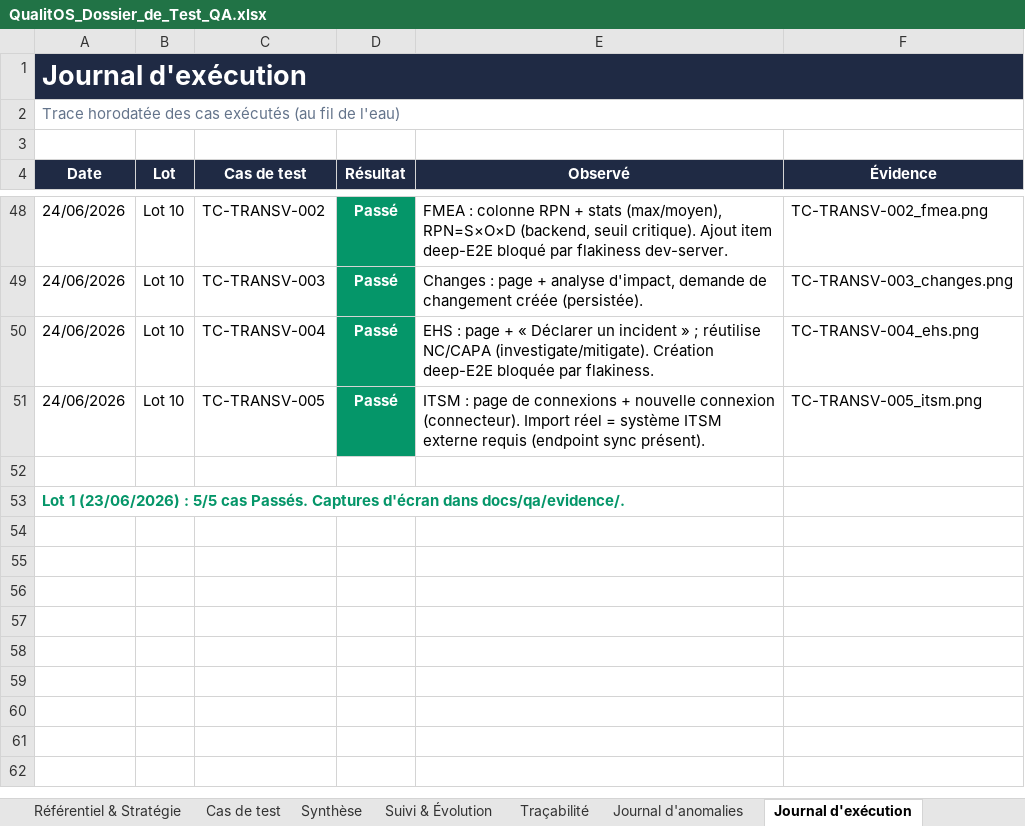
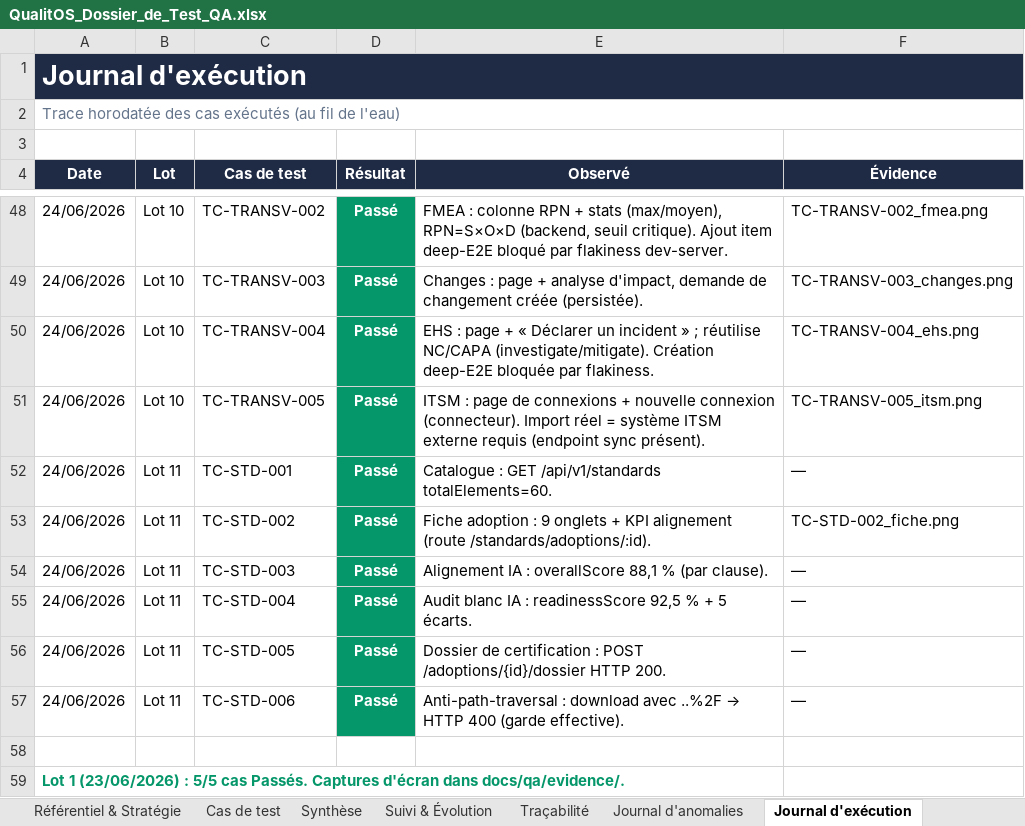
Before and after one commit to Couldevlop/qualitos, an Excel workbook: docs/qa/QualitOS_Dossier_de_Test_QA.xlsx, sheet Journal d'exécution, drawn as a sheet; only a part is shown, gaps mark what is left out; values as stored, in another font and other column widths than the file's, no borders; the diff names each change by its address in the sheet, - before the commit and + after, or states it on an @@ line.

Commit message:
test(qa): exécution Lot 11 — Standards Hub (TC-STD-001..006)
6/6 Passés (tests via API directe engine, robustes face à la flakiness UI) :
catalogue 60 normes ; fiche adoption 9 onglets + KPIs ; alignement IA 88,1 % ;
audit blanc IA 92,5 % + 5 écarts ; dossier de certification HTTP 200 ;
garde anti-path-traversal HTTP 400. Aucune anomalie. Dossier QA + capture.

```diff
--- a/docs/qa/QualitOS_Dossier_de_Test_QA.xlsx (sheet Journal d'exécution)
+++ b/docs/qa/QualitOS_Dossier_de_Test_QA.xlsx (sheet Journal d'exécution)
+row 52: 24/06/2026 | Lot 11 | TC-STD-001 | Passé | Catalogue : GET /api/v1/standards totalElements=60. | —
+row 53: 24/06/2026 | Lot 11 | TC-STD-002 | Passé | Fiche adoption : 9 onglets + KPI alignement (route /standards/adoptions/:id). | TC-STD-002_fiche.png
+row 54: 24/06/2026 | Lot 11 | TC-STD-003 | Passé | Alignement IA : overallScore 88,1 % (par clause). | —
+row 55: 24/06/2026 | Lot 11 | TC-STD-004 | Passé | Audit blanc IA : readinessScore 92,5 % + 5 écarts. | —
+row 56: 24/06/2026 | Lot 11 | TC-STD-005 | Passé | Dossier de certification : POST /adoptions/{id}/dossier HTTP 200. | —
+row 57: 24/06/2026 | Lot 11 | TC-STD-006 | Passé | Anti-path-traversal : download avec ..%2F → HTTP 400 (garde effective). | —
```
Also changed, not shown: sheet Cas de test, sheet Synthèse, sheet Suivi & Évolution, 2 other files.
